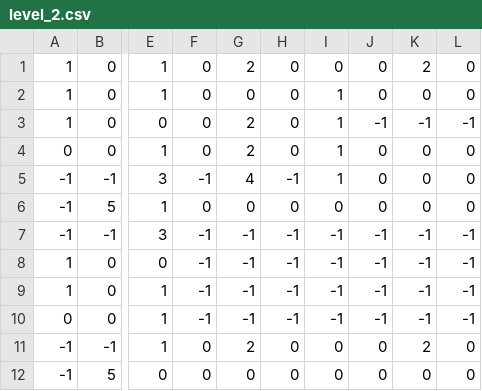
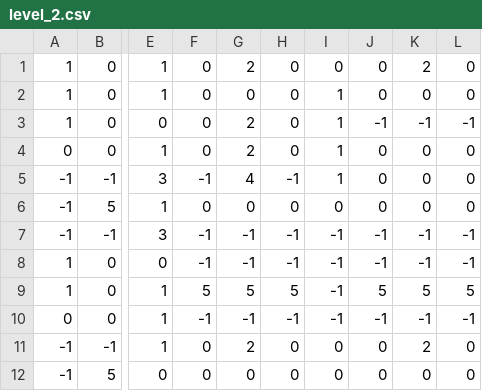
Before and after one commit to arathorn-dev/tiny-burger, a CSV file: data/levels/level_2.csv, drawn as a sheet; only a part is shown, gaps mark what is left out; the diff names each change by its address in the sheet, - before the commit and + after, or states it on an @@ line.

```diff
--- a/data/levels/level_2.csv
+++ b/data/levels/level_2.csv
-F9: -1
+F9: 5
-G9: -1
+G9: 5
-H9: -1
+H9: 5
-J9: -1
+J9: 5
-K9: -1
+K9: 5
-L9: -1
+L9: 5
```
Also changed, not shown: 4 other files.
